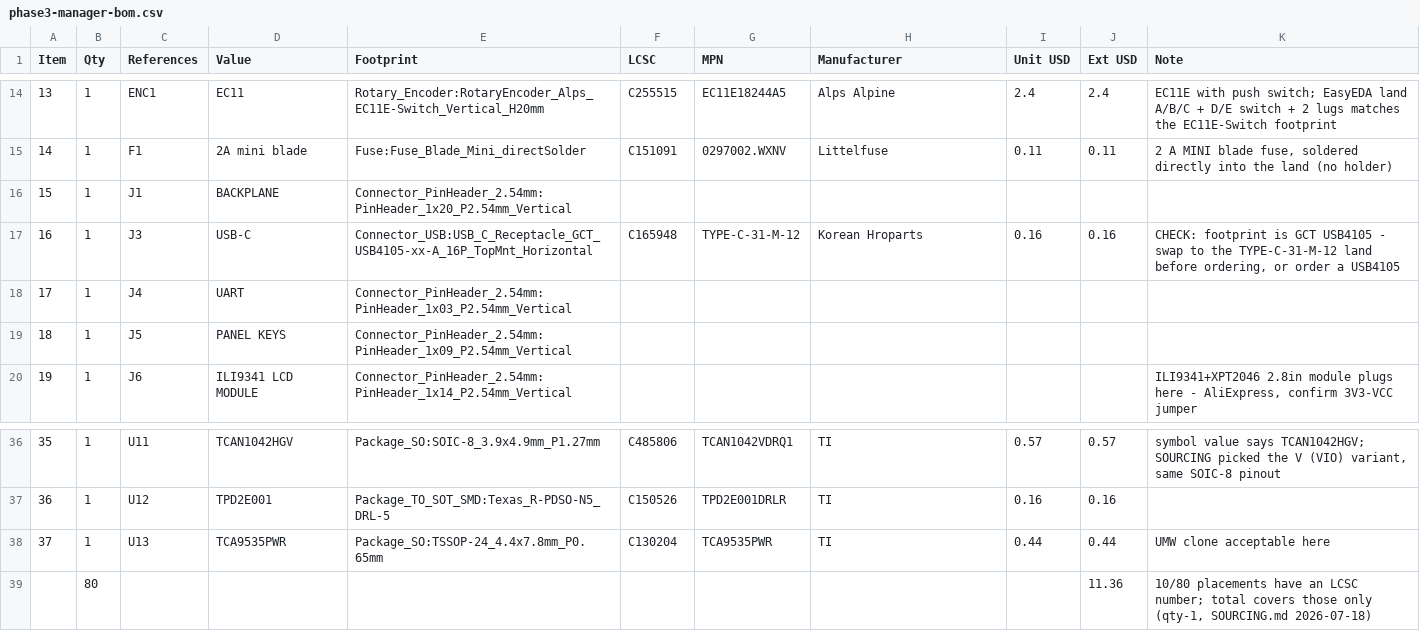
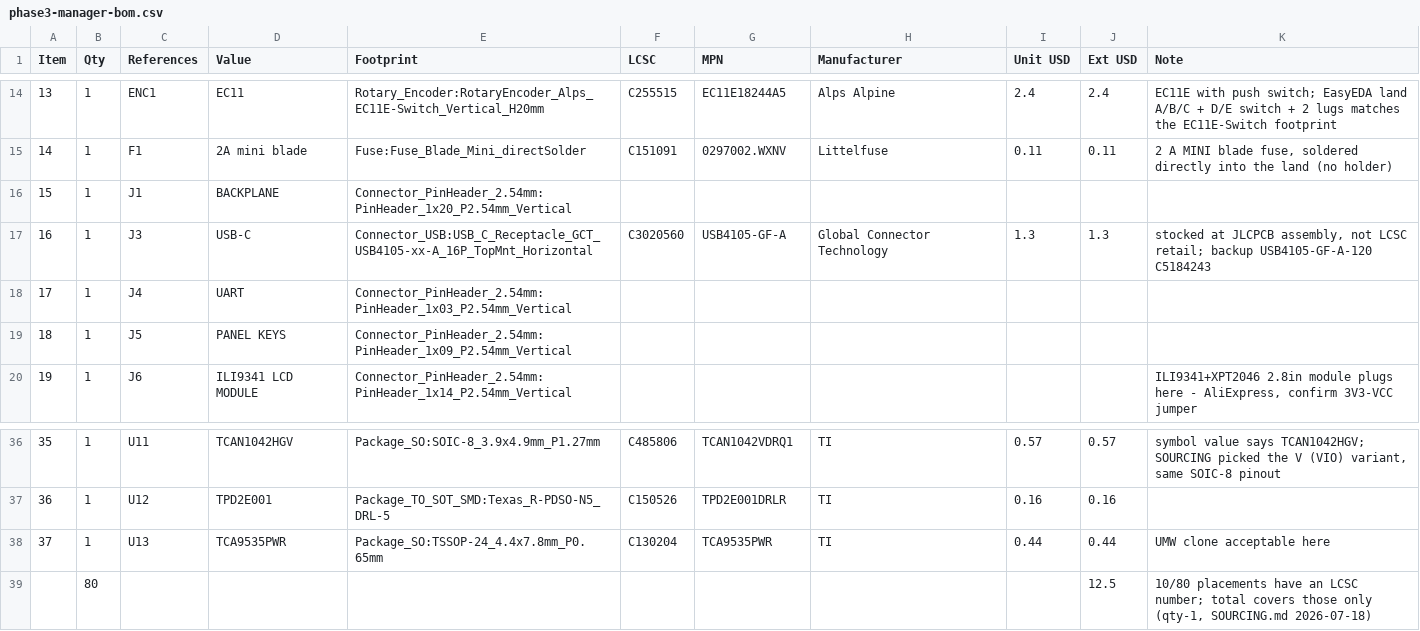
Before and after one commit to udaravima/Lab_Bench, a CSV file: hardware/phase3-manager/bom/phase3-manager-bom.csv, drawn as a sheet; only a part is shown, gaps mark what is left out.

```diff
--- a/hardware/phase3-manager/bom/phase3-manager-bom.csv
+++ b/hardware/phase3-manager/bom/phase3-manager-bom.csv
@@ -16,3 +16,3 @@ Item,Qty,References,Value,Footprint,LCSC,MPN,Manufacturer,Unit USD,Ext USD,Note
 15,1,J1,BACKPLANE,Connector_PinHeader_2.54mm:PinHeader_1x20_P2.54mm_Vertical,,,,,,
-16,1,J3,USB-C,Connector_USB:USB_C_Receptacle_GCT_USB4105-xx-A_16P_TopMnt_Horizontal,C165948,TYPE-C-31-M-12,Korean Hroparts,0.16,0.16,"CHECK: footprint is GCT USB4105 - swap to the TYPE-C-31-M-12 land before ordering, or order a USB4105"
+16,1,J3,USB-C,Connector_USB:USB_C_Receptacle_GCT_USB4105-xx-A_16P_TopMnt_Horizontal,C3020560,USB4105-GF-A,Global Connector Technology,1.3,1.3,"stocked at JLCPCB assembly, not LCSC retail; backup USB4105-GF-A-120 C5184243"
 17,1,J4,UART,Connector_PinHeader_2.54mm:PinHeader_1x03_P2.54mm_Vertical,,,,,,
@@ -38,2 +38,2 @@ Item,Qty,References,Value,Footprint,LCSC,MPN,Manufacturer,Unit USD,Ext USD,Note
 37,1,U13,TCA9535PWR,Package_SO:TSSOP-24_4.4x7.8mm_P0.65mm,C130204,TCA9535PWR,TI,0.44,0.44,UMW clone acceptable here
-,80,,,,,,,,11.36,"10/80 placements have an LCSC number; total covers those only (qty-1, SOURCING.md 2026-07-18)"
+,80,,,,,,,,12.5,"10/80 placements have an LCSC number; total covers those only (qty-1, SOURCING.md 2026-07-18)"
```
Also changed, not shown: hardware/phase3-manager/bom/phase3-manager-jlcpcb.csv, 5 other files.
